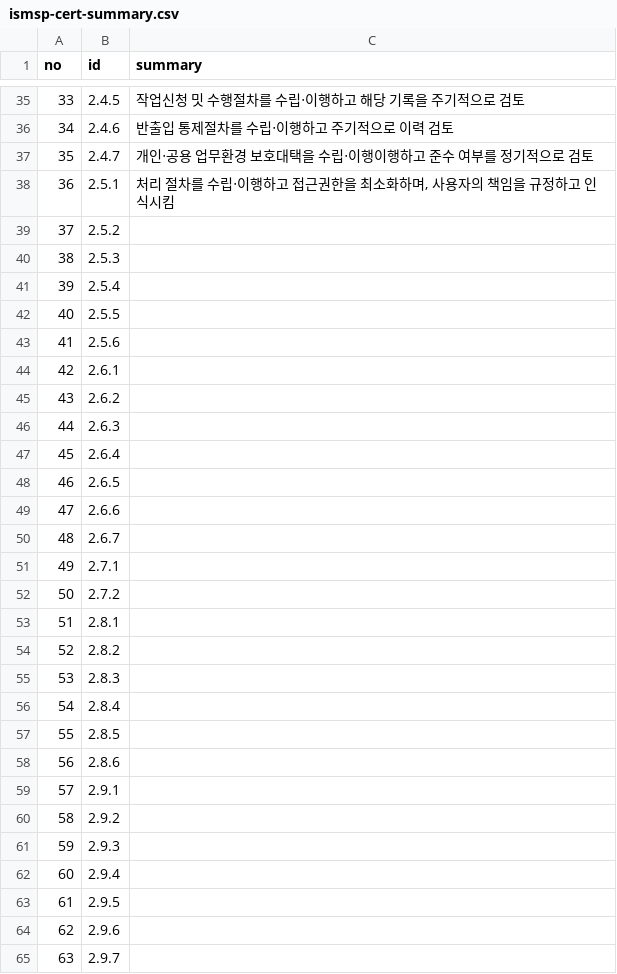
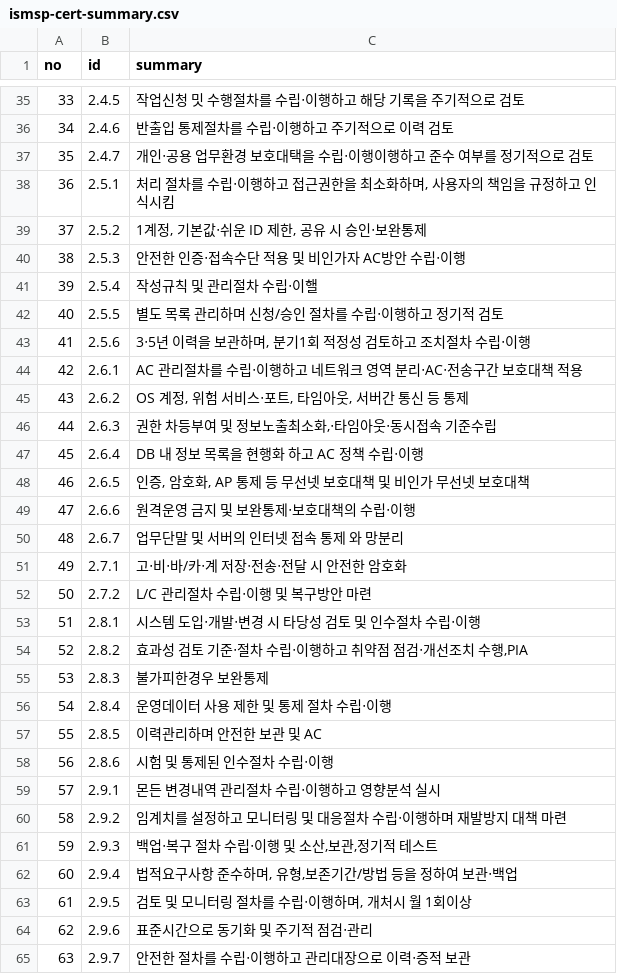
Before and after one commit to MeganaD/meganad.github.io, a CSV file: _data/ismsp-cert-summary.csv, drawn as a sheet; only a part is shown, gaps mark what is left out; the diff covers the shown part only.

```diff
--- a/_data/ismsp-cert-summary.csv
+++ b/_data/ismsp-cert-summary.csv
@@ -38,28 +38,28 @@ no,id,summary
 36,2.5.1,"처리 절차를 수립‧이행하고 접근권한을 최소화하며, 사용자의 책임을 규정하고 인식시킴"
-37,2.5.2,
-38,2.5.3,
-39,2.5.4,
-40,2.5.5,
-41,2.5.6,
-42,2.6.1,
-43,2.6.2,
-44,2.6.3,
-45,2.6.4,
-46,2.6.5,
-47,2.6.6,
-48,2.6.7,
-49,2.7.1,
-50,2.7.2,
-51,2.8.1,
-52,2.8.2,
-53,2.8.3,
-54,2.8.4,
-55,2.8.5,
-56,2.8.6,
-57,2.9.1,
-58,2.9.2,
-59,2.9.3,
-60,2.9.4,
-61,2.9.5,
-62,2.9.6,
-63,2.9.7,
+37,2.5.2,"1계정, 기본값‧쉬운 ID 제한, 공유 시 승인‧보완통제"
+38,2.5.3,안전한 인증‧접속수단 적용 및 비인가자 AC방안 수립‧이행
+39,2.5.4,작성규칙 및 관리절차 수립‧이핼
+40,2.5.5,별도 목록 관리하며 신청/승인 절차를 수립‧이행하고 정기적 검토
+41,2.5.6,"3‧5년 이력을 보관하며, 분기1회 적정성 검토하고 조치절차 수립‧이행"
+42,2.6.1,AC 관리절차를 수립‧이행하고 네트워크 영역 분리‧AC‧전송구간 보호대책 적용
+43,2.6.2,"OS 계정, 위험 서비스‧포트, 타임아웃, 서버간 통신 등 통제"
+44,2.6.3,"권한 차등부여 및 정보노출최소화,‧타임아웃‧동시접속 기준수립"
+45,2.6.4,DB 내 정보 목록을 현행화 하고 AC 정책 수립‧이행
+46,2.6.5,"인증, 암호화, AP 통제 등 무선넷 보호대책 및 비인가 무선넷 보호대책"
+47,2.6.6,원격운영 금지 및 보완통제‧보호대책의 수립‧이행
+48,2.6.7,업무단말 및 서버의 인터넷 접속 통제 와 망분리
+49,2.7.1,고‧비‧바/카‧계 저장‧전송‧전달 시 안전한 암호화
+50,2.7.2,L/C 관리절차 수립‧이행 및 복구방안 마련
+51,2.8.1,시스템 도입‧개발‧변경 시 타당성 검토 및 인수절차 수립‧이행
+52,2.8.2,"효과성 검토 기준‧절차 수립‧이행하고 취약점 점검‧개선조치 수행,PIA"
+53,2.8.3,불가피한경우 보완통제
+54,2.8.4,운영데이터 사용 제한 및 통제 절차 수립‧이행
+55,2.8.5,이력관리하며 안전한 보관 및 AC
+56,2.8.6,시험 및 통제된 인수절차 수립‧이행
+57,2.9.1,몬든 변경내역 관리절차 수립‧이행하고 영향분석 실시
+58,2.9.2,임계치를 설정하고 모니터링 및 대응절차 수립‧이행하며 재발방지 대책 마련
+59,2.9.3,"백업‧복구 절차 수립‧이행 및 소산,보관,정기적 테스트"
+60,2.9.4,"법적요구사항 준수하며, 유형,보존기간/방법 등을 정하여 보관‧백업"
+61,2.9.5,"검토 및 모니터링 절차를 수립‧이행하며, 개처시 월 1회이상"
+62,2.9.6,표준시간으로 동기화 및 주기적 점검‧관리
+63,2.9.7,안전한 절차를 수립‧이행하고 관리대장으로 이력‧증적 보관
```
Also changed, not shown: 19 edited cells elsewhere in this file, _data/ismsp-cert-chk.csv, _data/ismsp-cert-err.csv, 1 other file.
